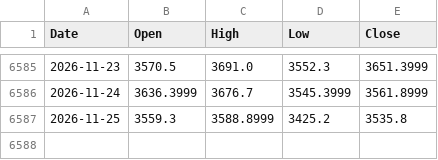
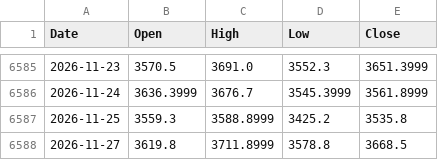
Before and after one commit to viruop/paper-arena, a CSV file: data/market/GOLD.csv, drawn as a sheet; only a part is shown, gaps mark what is left out; the diff names each change by its address in the sheet, - before the commit and + after, or states it on an @@ line.

```diff
--- a/data/market/GOLD.csv
+++ b/data/market/GOLD.csv
+row 6588: 2026-11-27 | 3619.8 | 3711.8999 | 3578.8 | 3668.5
```
Also changed, not shown: data/market/BRENT.csv, data/market/SILVER.csv, 5 other files.
